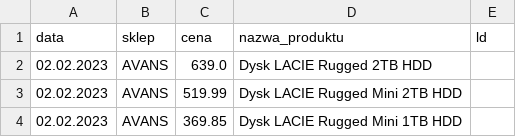
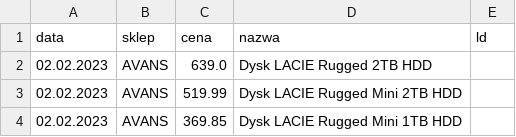
Before and after one commit to joachim1997/Projekt-SW, a CSV file: wyniki.csv, drawn as a sheet; only a part is shown.

Commit message:
Update wyniki.csv

```diff
--- a/wyniki.csv
+++ b/wyniki.csv
@@ -1,2 +1,2 @@
-data,sklep,cena,nazwa_produktu,ld
+data,sklep,cena,nazwa,ld
 02.02.2023 , AVANS , 639.0 , Dysk LACIE Rugged 2TB HDD
```
